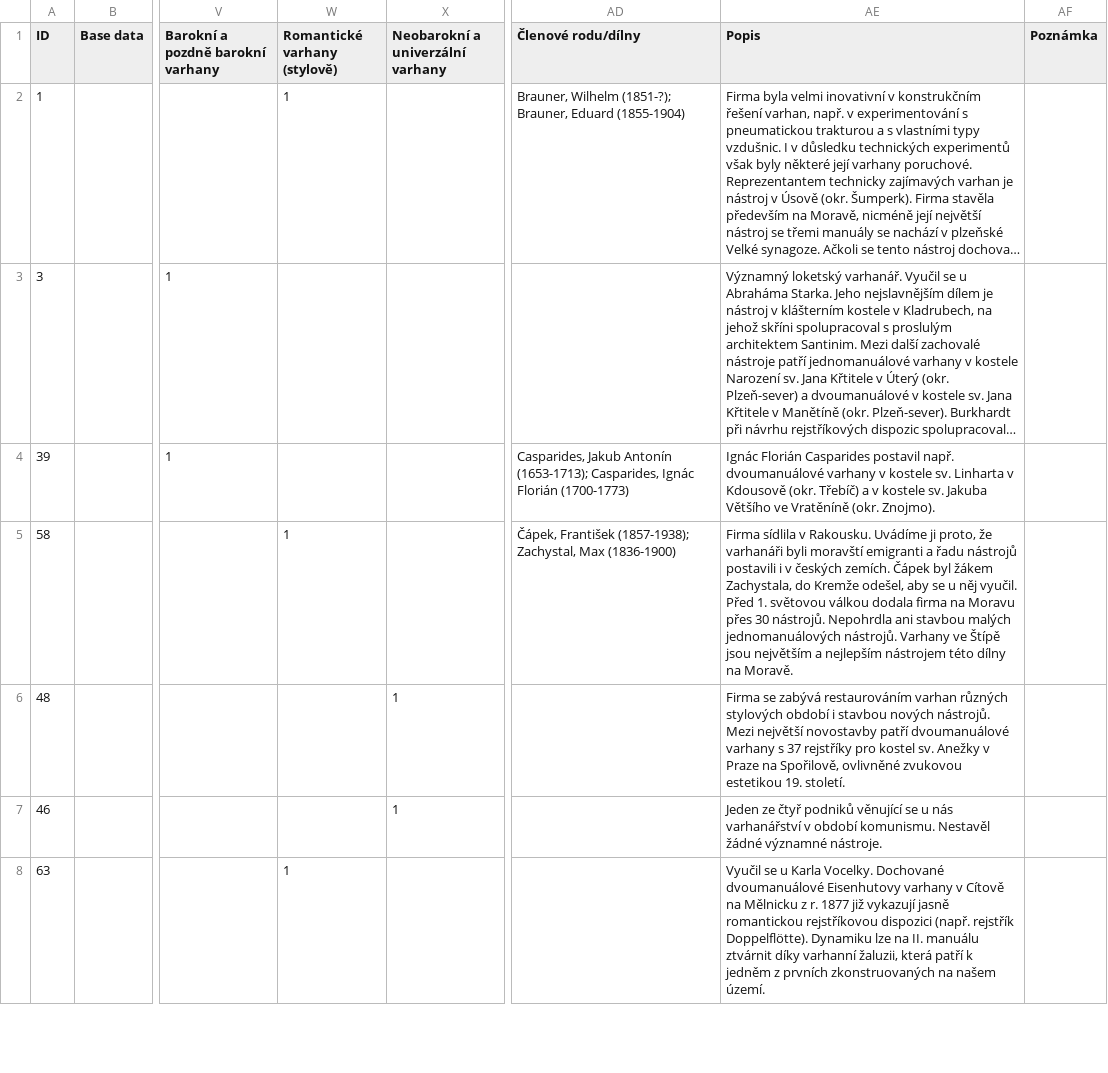
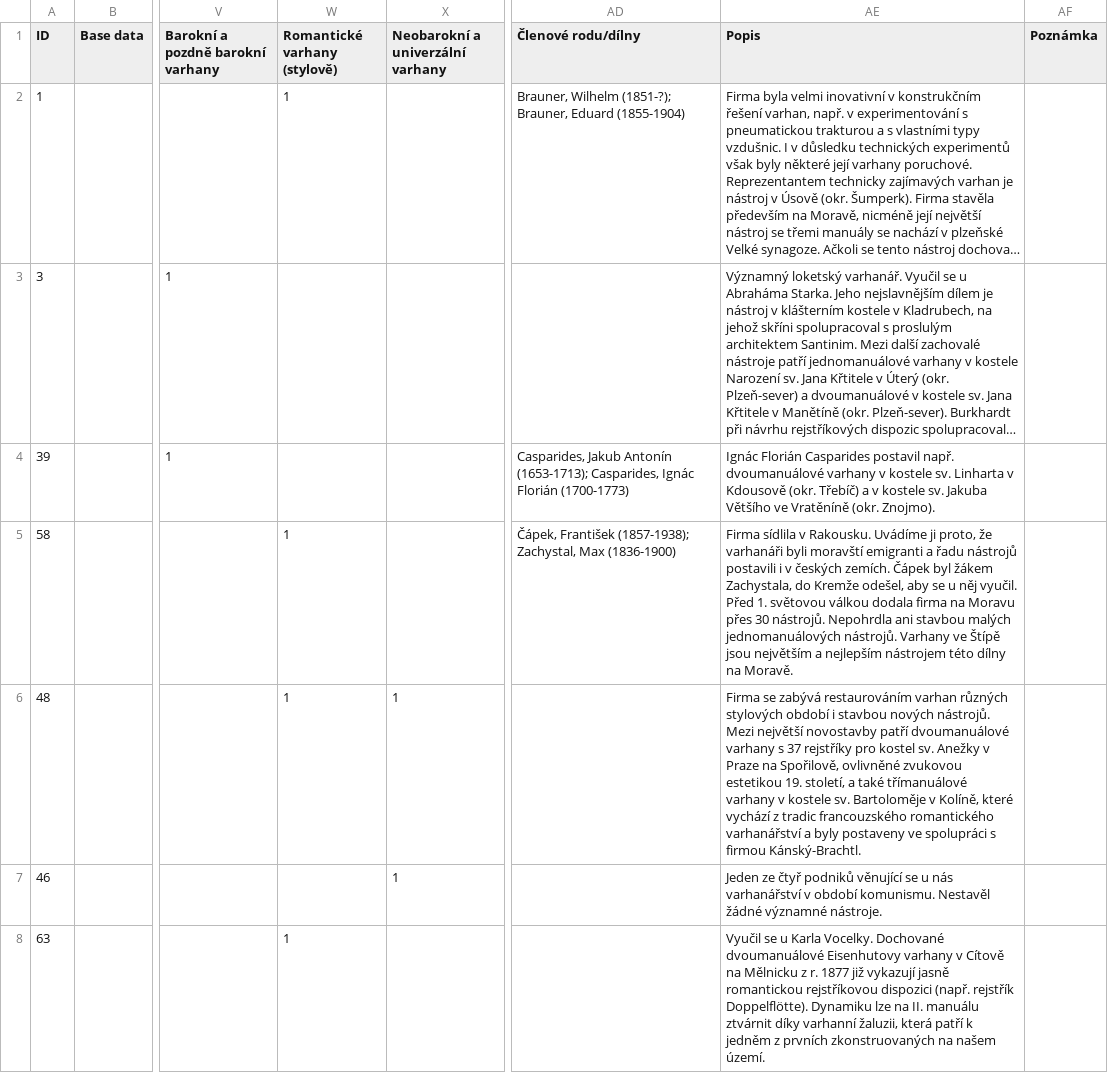
Before and after one commit to martin-kordas/organomania, a CSV file: data/organBuilders.csv, drawn as a sheet; only a part is shown, gaps mark what is left out; long unchanged cells end in …; the diff names each change by its address in the sheet, - before the commit and + after, or states it on an @@ line.

```diff
--- a/data/organBuilders.csv
+++ b/data/organBuilders.csv
-W6 (Romantické varhany (stylově)): (empty)
+W6 (Romantické varhany (stylově)): 1
-AE6 (Popis): …estetikou 19. století.
+AE6 (Popis): …estetikou 19. století, a také třímanuálové varhany v kostele sv. Bartoloměje v Kolíně, které vychází z tradic francouzského romantického varhanářství a byly postaveny ve spolupráci s firmou Kánský-Brachtl.
```
Also changed, not shown: 2 other files.
